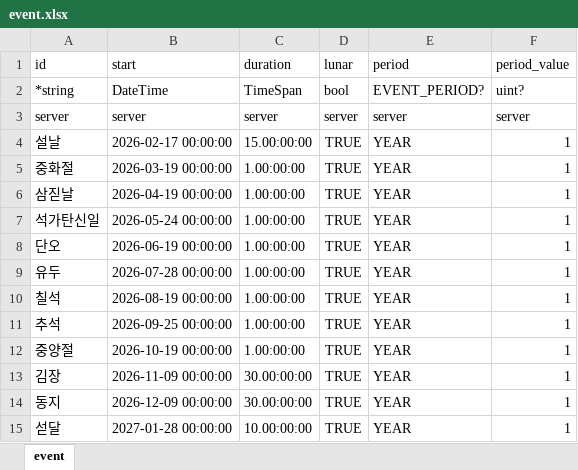
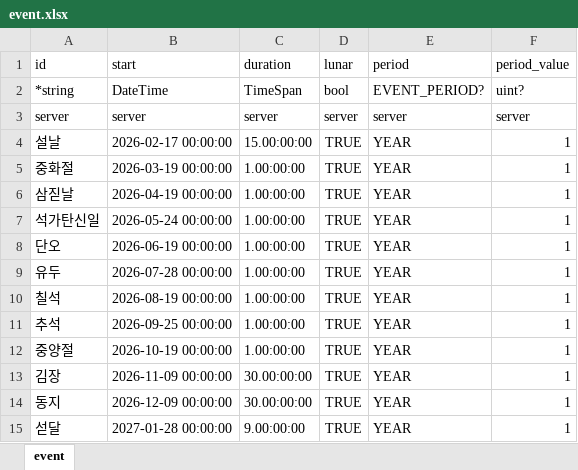
Before and after one commit to boyism80/fb, an Excel workbook: resources/table/event.xlsx, sheet event, drawn as a sheet; values as stored, in another font and other column widths than the file's, no borders; the diff names each change by its address in the sheet, - before the commit and + after, or states it on an @@ line.

Commit message:
fix: end year-end event before lunar new year #839
- event.xlsx: the 섣달 event lasts 9 days from lunar 12/21 so it ends by 12/29

```diff
--- a/resources/table/event.xlsx (sheet event)
+++ b/resources/table/event.xlsx (sheet event)
-C15 (duration): 10.00:00:00
+C15 (duration): 9.00:00:00
```
